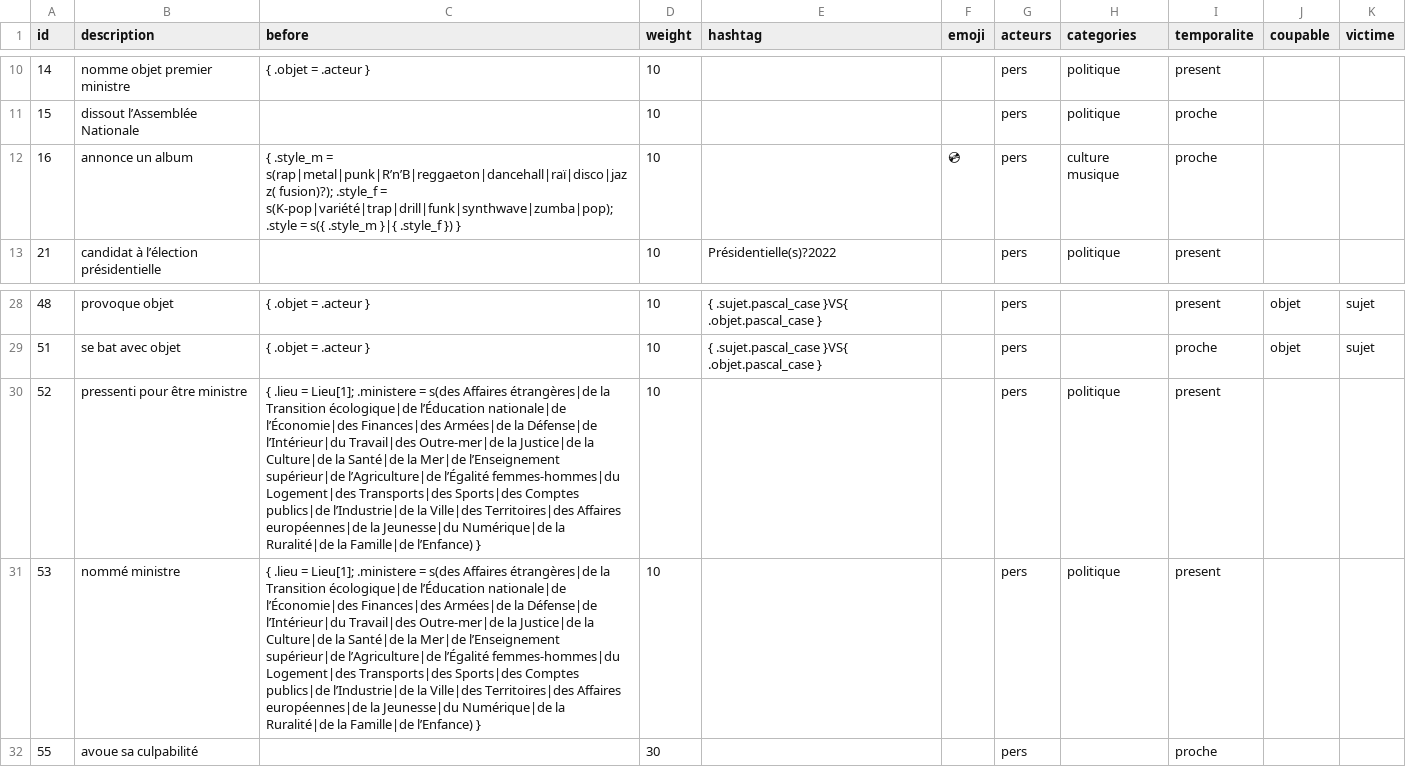
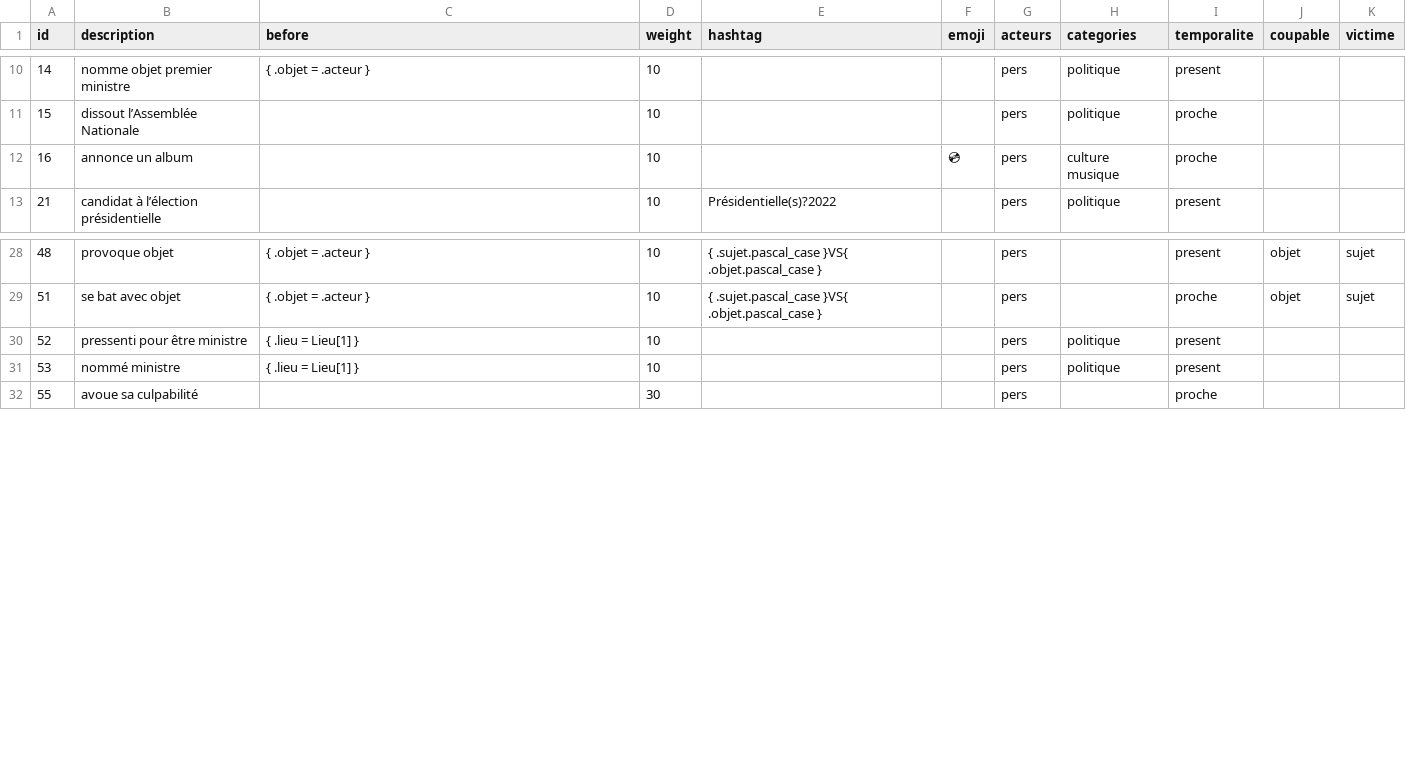
Before and after one commit to AlexieVQ/FlashNewsBot, a CSV file: regles/info.csv, drawn as a sheet; only a part is shown, gaps mark what is left out.

```diff
--- a/regles/info.csv
+++ b/regles/info.csv
@@ -11,3 +11,3 @@ id,description,before,weight,hashtag,emoji,acteurs,categories,temporalite,coupab
 15,dissout l’Assemblée Nationale,,10,,,pers,politique,proche,,
-16,annonce un album,{ .style_m = s(rap|metal|punk|R’n’B|reggaeton|dancehall|raï|disco|jazz( fusion)?); .style_f = s(K-pop|variété|trap|drill|funk|synthwave|zumba|pop); .style = s({ .style_m }|{ .style_f }) },10,,💿,pers,culture musique,proche,,
+16,annonce un album,,10,,💿,pers,culture musique,proche,,
 21,candidat à l’élection présidentielle,,10,Présidentielle(s)?2022,,pers,politique,present,,
@@ -29,4 +29,4 @@ id,description,before,weight,hashtag,emoji,acteurs,categories,temporalite,coupab
 51,se bat avec objet,{ .objet = .acteur },10,{ .sujet.pascal_case }VS{ .objet.pascal_case },,pers,,proche,objet,sujet
-52,pressenti pour être ministre,{ .lieu = Lieu[1]; .ministere = s(des Affaires étrangères|de la Transition écologique|de l’Éducation nationale|de l’Économie|des Finances|des Armées|de la Défense|de l’Intérieur|du Travail|des Outre-mer|de la Justice|de la Culture|de la Santé|de la Mer|de l’Enseignement supérieur|de l’Agriculture|de l’Égalité femmes-hommes|du Logement|des Transports|des Sports|des Comptes publics|de l’Industrie|de la Ville|des Territoires|des Affaires européennes|de la Jeunesse|du Numérique|de la Ruralité|de la Famille|de l’Enfance) },10,,,pers,politique,present,,
-53,nommé ministre,{ .lieu = Lieu[1]; .ministere = s(des Affaires étrangères|de la Transition écologique|de l’Éducation nationale|de l’Économie|des Finances|des Armées|de la Défense|de l’Intérieur|du Travail|des Outre-mer|de la Justice|de la Culture|de la Santé|de la Mer|de l’Enseignement supérieur|de l’Agriculture|de l’Égalité femmes-hommes|du Logement|des Transports|des Sports|des Comptes publics|de l’Industrie|de la Ville|des Territoires|des Affaires européennes|de la Jeunesse|du Numérique|de la Ruralité|de la Famille|de l’Enfance) },10,,,pers,politique,present,,
+52,pressenti pour être ministre,{ .lieu = Lieu[1] },10,,,pers,politique,present,,
+53,nommé ministre,{ .lieu = Lieu[1] },10,,,pers,politique,present,,
 55,avoue sa culpabilité,,30,,,pers,,proche,,
```
Also changed, not shown: regles/action.csv, 1 other file.
